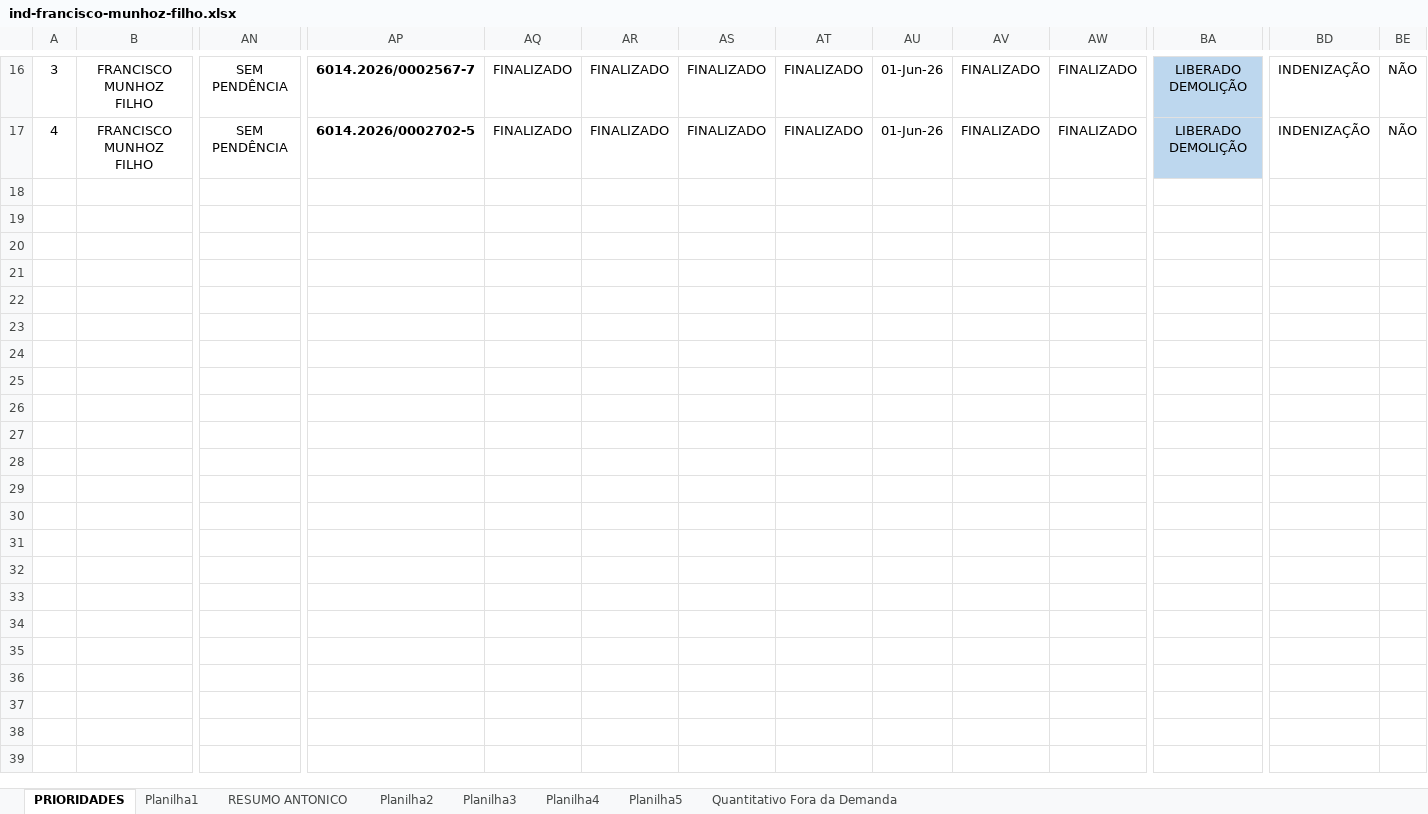
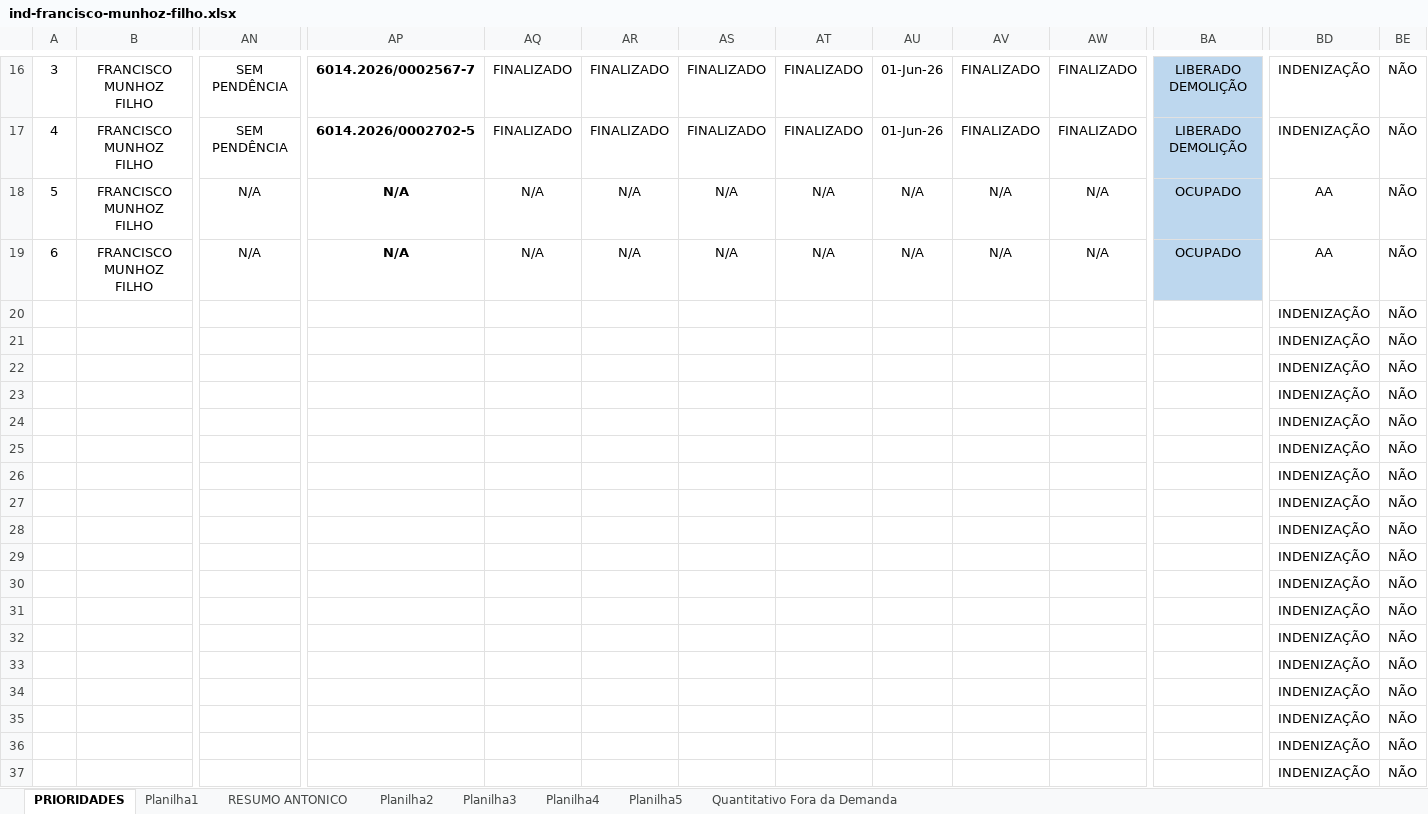
Before and after one commit to secretariahabitacao/painel-cts-habitacao, an Excel workbook: ind-francisco-munhoz-filho.xlsx, sheet PRIORIDADES, drawn as a sheet; only a part is shown, gaps mark what is left out; values as stored, in another font and other column widths than the file's, no borders; conditional formats not drawn; rows hold the shown columns only; the diff covers the shown part only; the diff names each change by its address in the sheet, - before the commit and + after, or states it on an @@ line.

Commit message:
Sync: ind-francisco-munhoz-filho.xlsx - 17/08/2026 18:24

```diff
--- a/ind-francisco-munhoz-filho.xlsx (sheet PRIORIDADES)
+++ b/ind-francisco-munhoz-filho.xlsx (sheet PRIORIDADES)
@@ row 18 unhidden: 5 | FRANCISCO MUNHOZ FILHO | N/A | N/A | N/A | N/A | N/A | N/A | N/A | N/A | N/A | OCUPADO | AA | NÃO @@
@@ row 19 unhidden: 6 | FRANCISCO MUNHOZ FILHO | N/A | N/A | N/A | N/A | N/A | N/A | N/A | N/A | N/A | OCUPADO | AA | NÃO @@
@@ row 20 unhidden:  |  |  |  |  |  |  |  |  |  |  |  | INDENIZAÇÃO | NÃO @@
@@ row 21 unhidden:  |  |  |  |  |  |  |  |  |  |  |  | INDENIZAÇÃO | NÃO @@
@@ row 22 unhidden:  |  |  |  |  |  |  |  |  |  |  |  | INDENIZAÇÃO | NÃO @@
@@ row 23 unhidden:  |  |  |  |  |  |  |  |  |  |  |  | INDENIZAÇÃO | NÃO @@
@@ row 24 unhidden:  |  |  |  |  |  |  |  |  |  |  |  | INDENIZAÇÃO | NÃO @@
@@ row 25 unhidden:  |  |  |  |  |  |  |  |  |  |  |  | INDENIZAÇÃO | NÃO @@
@@ row 26 unhidden:  |  |  |  |  |  |  |  |  |  |  |  | INDENIZAÇÃO | NÃO @@
@@ row 27 unhidden:  |  |  |  |  |  |  |  |  |  |  |  | INDENIZAÇÃO | NÃO @@
@@ row 28 unhidden:  |  |  |  |  |  |  |  |  |  |  |  | INDENIZAÇÃO | NÃO @@
@@ row 29 unhidden:  |  |  |  |  |  |  |  |  |  |  |  | INDENIZAÇÃO | NÃO @@
@@ row 30 unhidden:  |  |  |  |  |  |  |  |  |  |  |  | INDENIZAÇÃO | NÃO @@
@@ row 31 unhidden:  |  |  |  |  |  |  |  |  |  |  |  | INDENIZAÇÃO | NÃO @@
@@ row 32 unhidden:  |  |  |  |  |  |  |  |  |  |  |  | INDENIZAÇÃO | NÃO @@
@@ row 33 unhidden:  |  |  |  |  |  |  |  |  |  |  |  | INDENIZAÇÃO | NÃO @@
@@ row 34 unhidden:  |  |  |  |  |  |  |  |  |  |  |  | INDENIZAÇÃO | NÃO @@
@@ row 35 unhidden:  |  |  |  |  |  |  |  |  |  |  |  | INDENIZAÇÃO | NÃO @@
@@ row 36 unhidden:  |  |  |  |  |  |  |  |  |  |  |  | INDENIZAÇÃO | NÃO @@
@@ row 37 unhidden:  |  |  |  |  |  |  |  |  |  |  |  | INDENIZAÇÃO | NÃO @@
```
Also changed, not shown: 90 hidden or unhidden rows elsewhere in this sheet.
